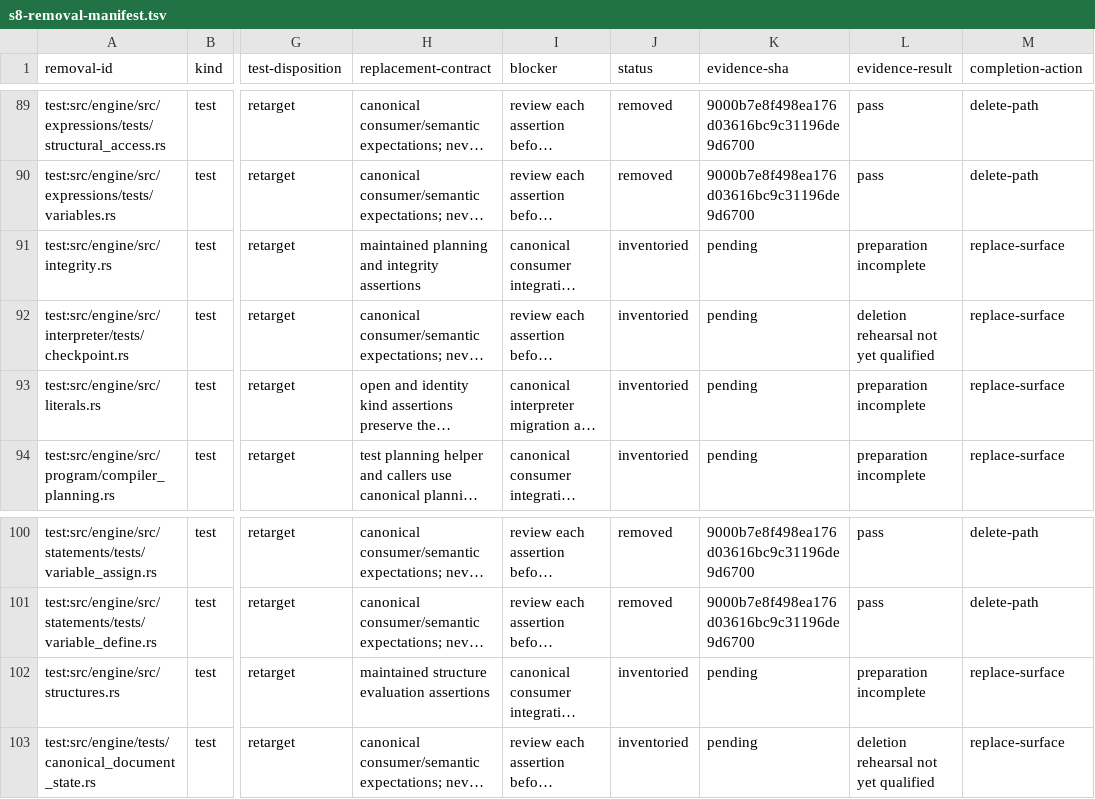
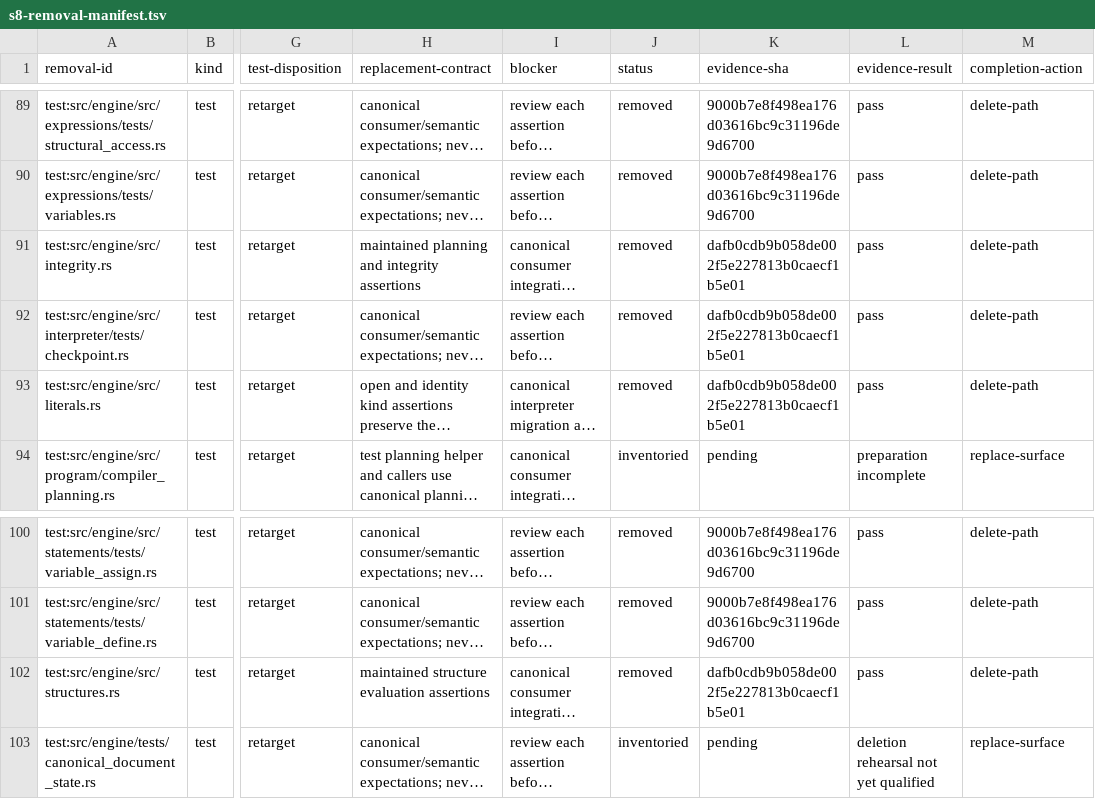
Before and after one commit to mech-lang/mech, a TSV file: docs/design/grammar-audit/s8-removal-manifest.tsv, drawn as a sheet; only a part is shown, gaps mark what is left out; long unchanged cells end in …; the diff covers the shown part only; the diff names each change by its address in the sheet, - before the commit and + after, or states it on an @@ line.

```diff
--- a/docs/design/grammar-audit/s8-removal-manifest.tsv
+++ b/docs/design/grammar-audit/s8-removal-manifest.tsv
-J91:J93 (status): inventoried
+J91:J93 (status): removed
-K91:K93 (evidence-sha): pending
+K91:K93 (evidence-sha): dafb0cdb9b058de002f5e227813b0caecf1b5e01
-L91 (evidence-result): preparation incomplete
+L91 (evidence-result): pass
-M91:M93 (completion-action): replace-surface
+M91:M93 (completion-action): delete-path
-L92 (evidence-result): deletion rehearsal not yet qualified
+L92 (evidence-result): pass
-L93 (evidence-result): preparation incomplete
+L93 (evidence-result): pass
-J102 (status): inventoried
+J102 (status): removed
-K102 (evidence-sha): pending
+K102 (evidence-sha): dafb0cdb9b058de002f5e227813b0caecf1b5e01
-L102 (evidence-result): preparation incomplete
+L102 (evidence-result): pass
-M102 (completion-action): replace-surface
+M102 (completion-action): delete-path
```
Also changed, not shown: 51 edited cells elsewhere in this file, docs/design/grammar-audit/s8c-merge-closeout.tsv, 8 other files.
